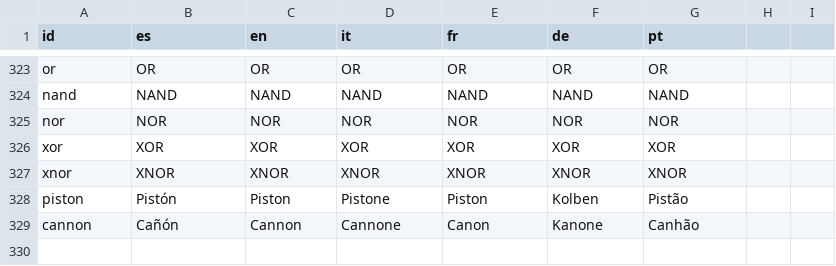
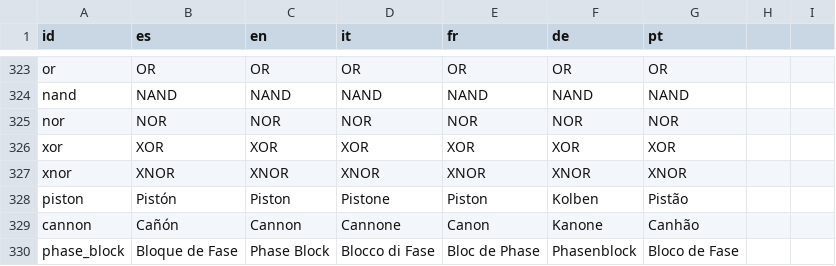
Before and after one commit to OmarSaez/Sandbox-game, a CSV file: sandbox/translations.csv, drawn as a sheet; only a part is shown, gaps mark what is left out; the diff names each change by its address in the sheet, - before the commit and + after, or states it on an @@ line.

Commit message:
Se agrega bloque de desfase, con electricidad desaparece

```diff
--- a/sandbox/translations.csv
+++ b/sandbox/translations.csv
+row 330: phase_block | Bloque de Fase | Phase Block | Blocco di Fase | Bloc de Phase | Phasenblock | Bloco de Fase
```
Also changed, not shown: 7 other files.
